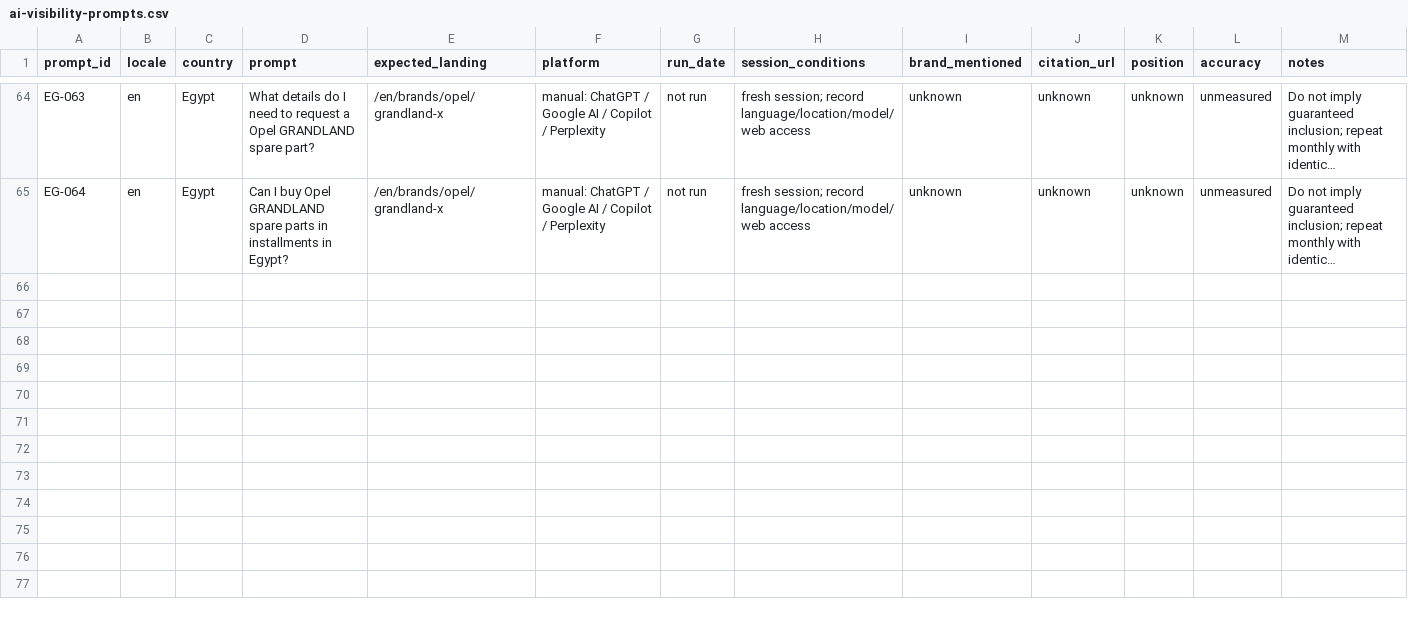
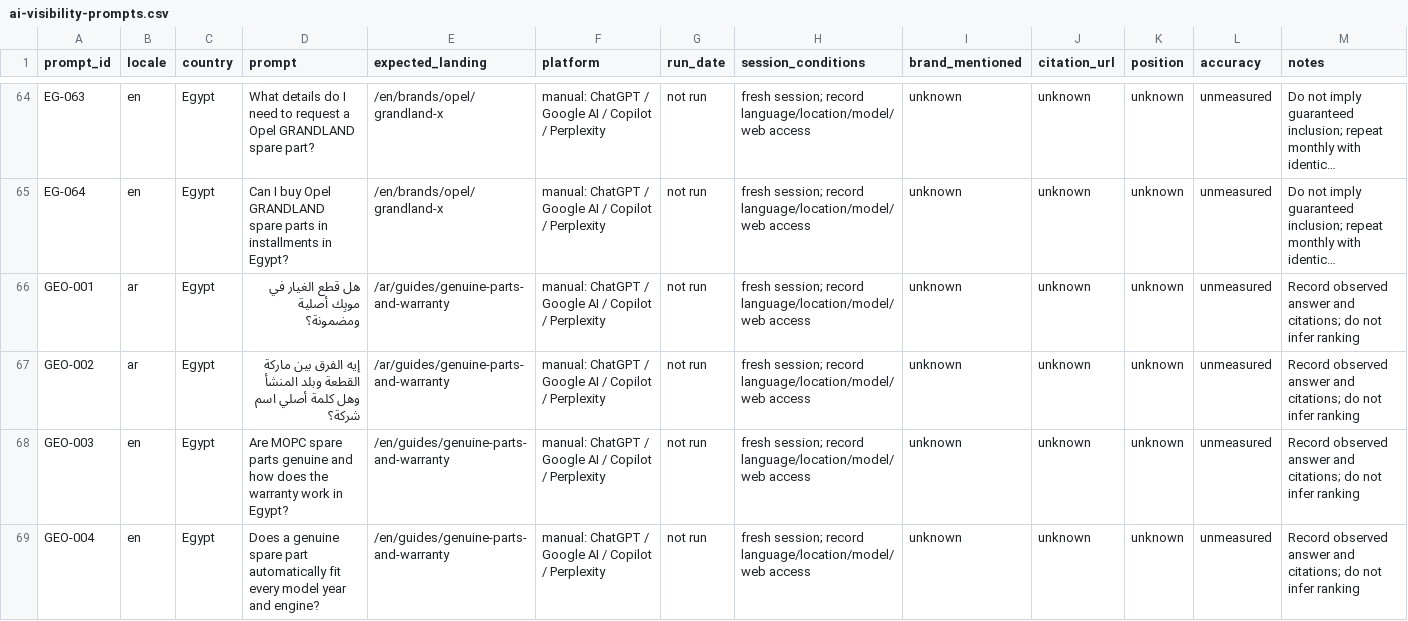
Before and after one commit to nineappsonline-hash/Mansokar, a CSV file: docs/seo/ai-visibility-prompts.csv, drawn as a sheet; only a part is shown, gaps mark what is left out; long unchanged cells end in …; the diff names each change by its address in the sheet, - before the commit and + after, or states it on an @@ line.

Commit message:
Improve GEO content for genuine parts and warranties

```diff
--- a/docs/seo/ai-visibility-prompts.csv
+++ b/docs/seo/ai-visibility-prompts.csv
+row 66: GEO-001 | ar | Egypt | هل قطع الغيار في موبِك أصلية ومضمونة؟ | /ar/guides/genuine-parts-and-warranty | manual: ChatGPT / Google AI / Copilot / Perplexity | not run | fresh session; record language/location/model/web access | unknown | unknown | unknown | unmeasured | Record observed answer and citations; do not infer ranking
+row 67: GEO-002 | ar | Egypt | إيه الفرق بين ماركة القطعة وبلد المنشأ وهل كلمة أصلي اسم شركة؟ | /ar/guides/genuine-parts-and-warranty | manual: ChatGPT / Google AI / Copilot / Perplexity | not run | fresh session; record language/location/model/web access | unknown | unknown | unknown | unmeasured | Record observed answer and citations; do not infer ranking
+row 68: GEO-003 | en | Egypt | Are MOPC spare parts genuine and how does the warranty work in Egypt? | /en/guides/genuine-parts-and-warranty | manual: ChatGPT / Google AI / Copilot / Perplexity | not run | fresh session; record language/location/model/web access | unknown | unknown | unknown | unmeasured | Record observed answer and citations; do not infer ranking
+row 69: GEO-004 | en | Egypt | Does a genuine spare part automatically fit every model year and engine? | /en/guides/genuine-parts-and-warranty | manual: ChatGPT / Google AI / Copilot / Perplexity | not run | fresh session; record language/location/model/web access | unknown | unknown | unknown | unmeasured | Record observed answer and citations; do not infer ranking
```
Also changed, not shown: 5 other files.
